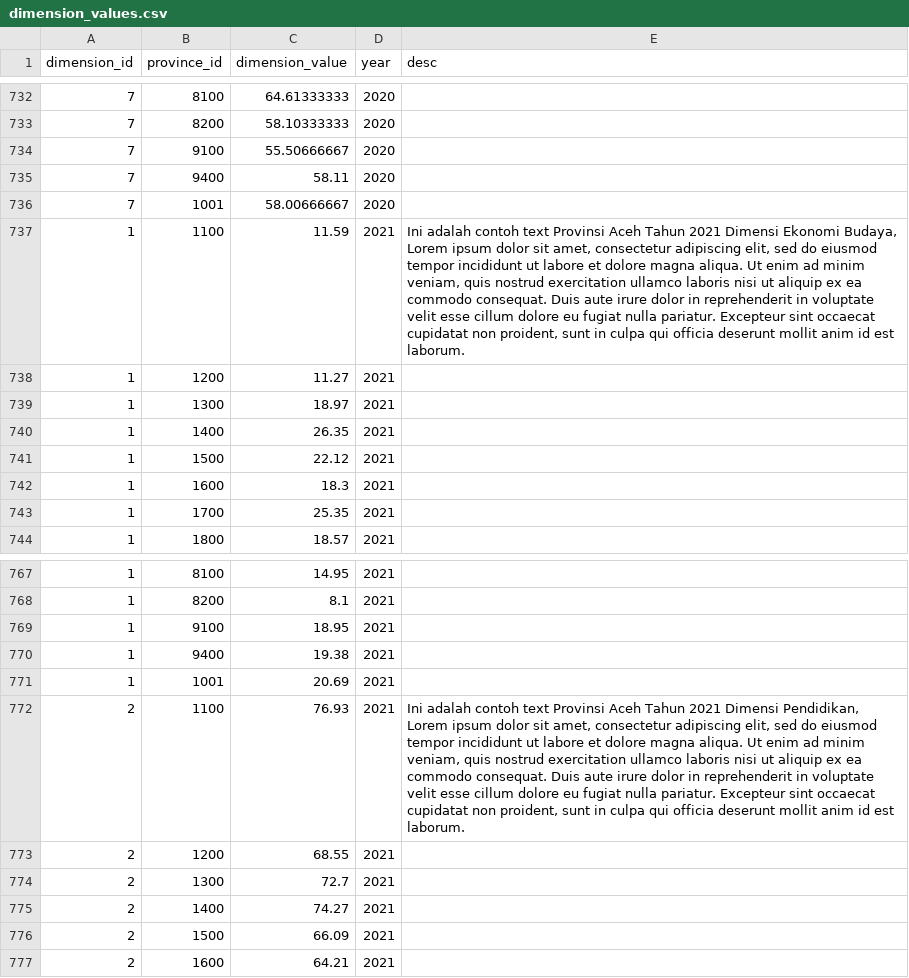
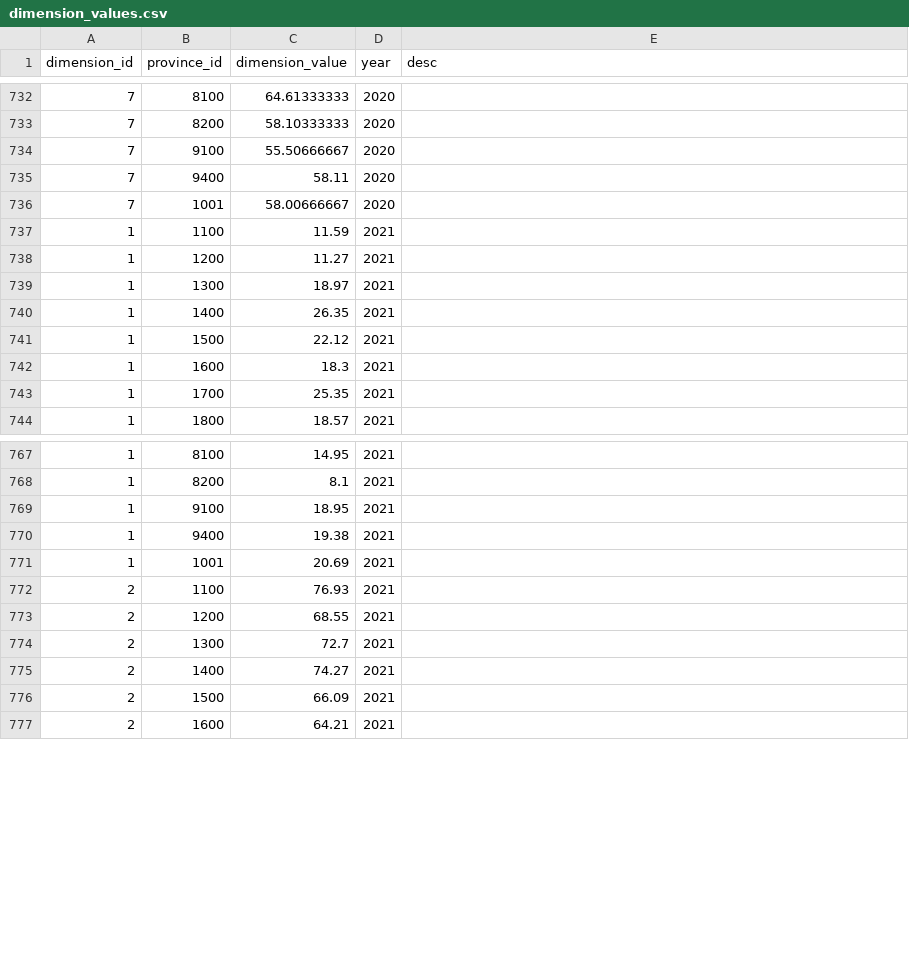
Before and after one commit to Rayendra0808/ipk, a CSV file: database/data/dimension_values.csv, drawn as a sheet; only a part is shown, gaps mark what is left out.

Commit message:
delete dummy data

```diff
--- a/database/data/dimension_values.csv
+++ b/database/data/dimension_values.csv
@@ -736,3 +736,3 @@ dimension_id,province_id,dimension_value,year,desc
 7,1001,58.00666667,2020
-1,1100,11.59,2021,"Ini adalah contoh text Provinsi Aceh Tahun 2021 Dimensi Ekonomi Budaya, Lorem ipsum dolor sit amet, consectetur adipiscing elit, sed do eiusmod tempor incididunt ut labore et dolore magna aliqua. Ut enim ad minim veniam, quis nostrud exercitation ullamco laboris nisi ut aliquip ex ea commodo consequat. Duis aute irure dolor in reprehenderit in voluptate velit esse cillum dolore eu fugiat nulla pariatur. Excepteur sint occaecat cupidatat non proident, sunt in culpa qui officia deserunt mollit anim id est laborum."
+1,1100,11.59,2021,
 1,1200,11.27,2021
@@ -771,3 +771,3 @@ dimension_id,province_id,dimension_value,year,desc
 1,1001,20.69,2021
-2,1100,76.93,2021,"Ini adalah contoh text Provinsi Aceh Tahun 2021 Dimensi Pendidikan, Lorem ipsum dolor sit amet, consectetur adipiscing elit, sed do eiusmod tempor incididunt ut labore et dolore magna aliqua. Ut enim ad minim veniam, quis nostrud exercitation ullamco laboris nisi ut aliquip ex ea commodo consequat. Duis aute irure dolor in reprehenderit in voluptate velit esse cillum dolore eu fugiat nulla pariatur. Excepteur sint occaecat cupidatat non proident, sunt in culpa qui officia deserunt mollit anim id est laborum."
+2,1100,76.93,2021
 2,1200,68.55,2021
```
Also changed, not shown: database/data/dimension_total_value_provinces.csv.
